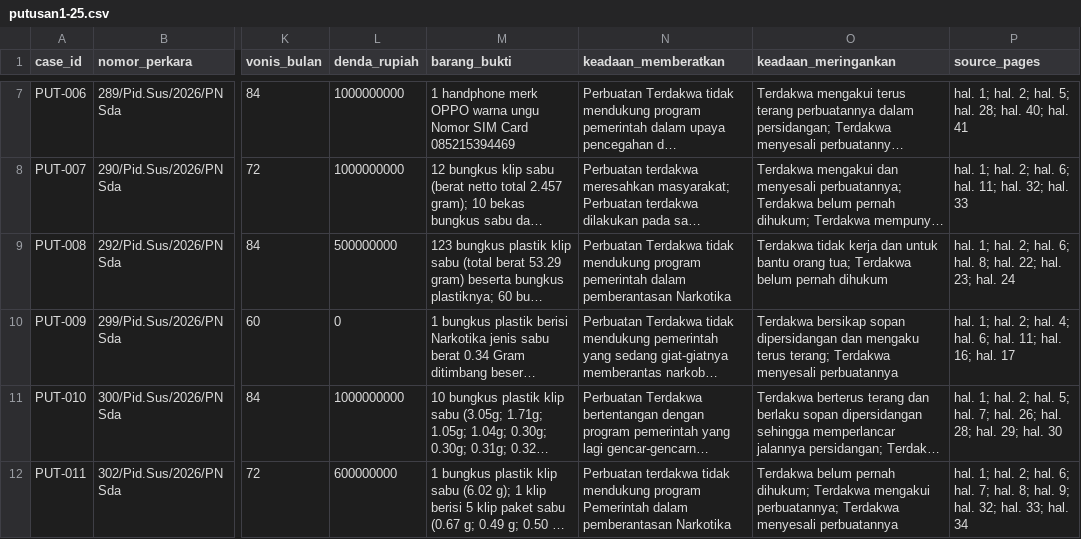
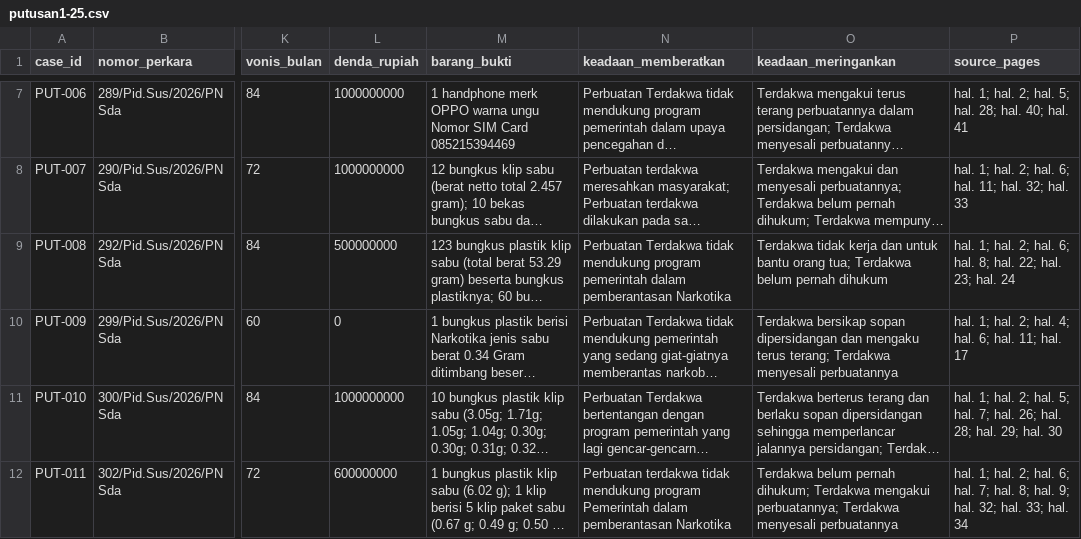
Before and after one commit to Muslim-Asufie/uts-struktur-data-narkotika-kelompok-13, a CSV file: data/putusan1-25.csv, drawn as a sheet; only a part is shown, gaps mark what is left out; long unchanged cells end in …; the diff names each change by its address in the sheet, - before the commit and + after, or states it on an @@ line.

Commit message:
Data Provenance PUT-006-PUT-010

```diff
--- a/data/putusan1-25.csv
+++ b/data/putusan1-25.csv
-P10 (source_pages): …11; hal. 16; hal. 17
+P10 (source_pages): …11; hal. 17
```
Also changed, not shown: 1 other file.
